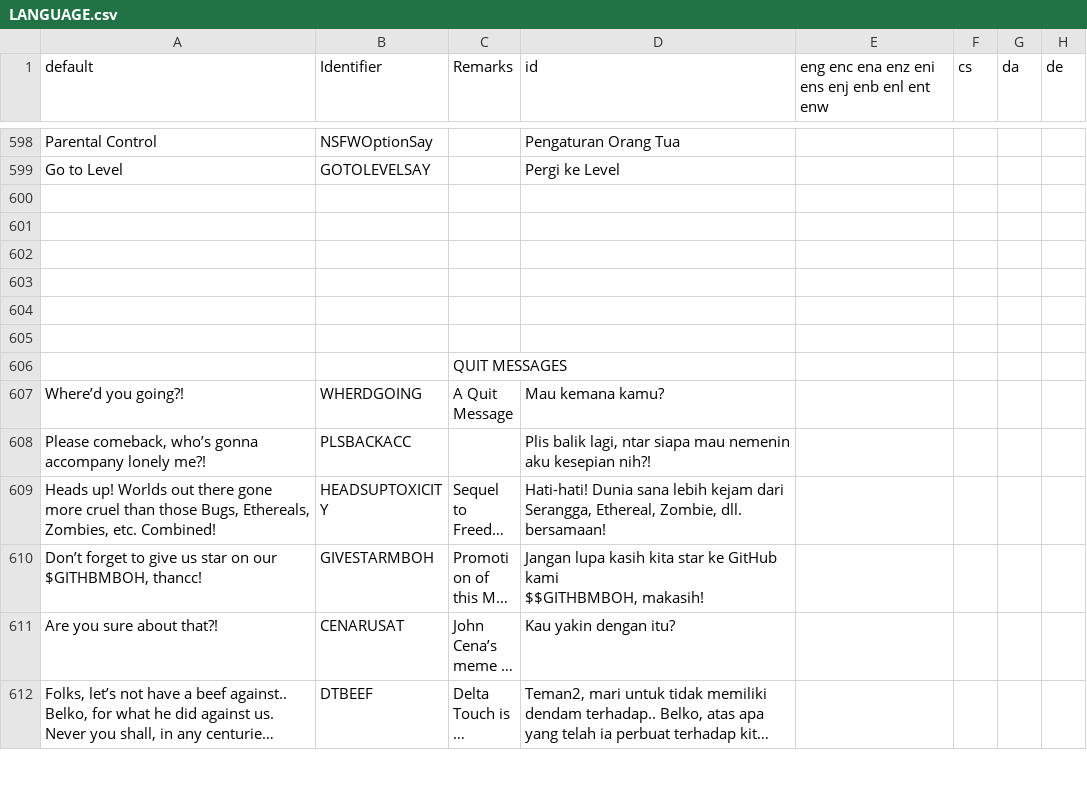
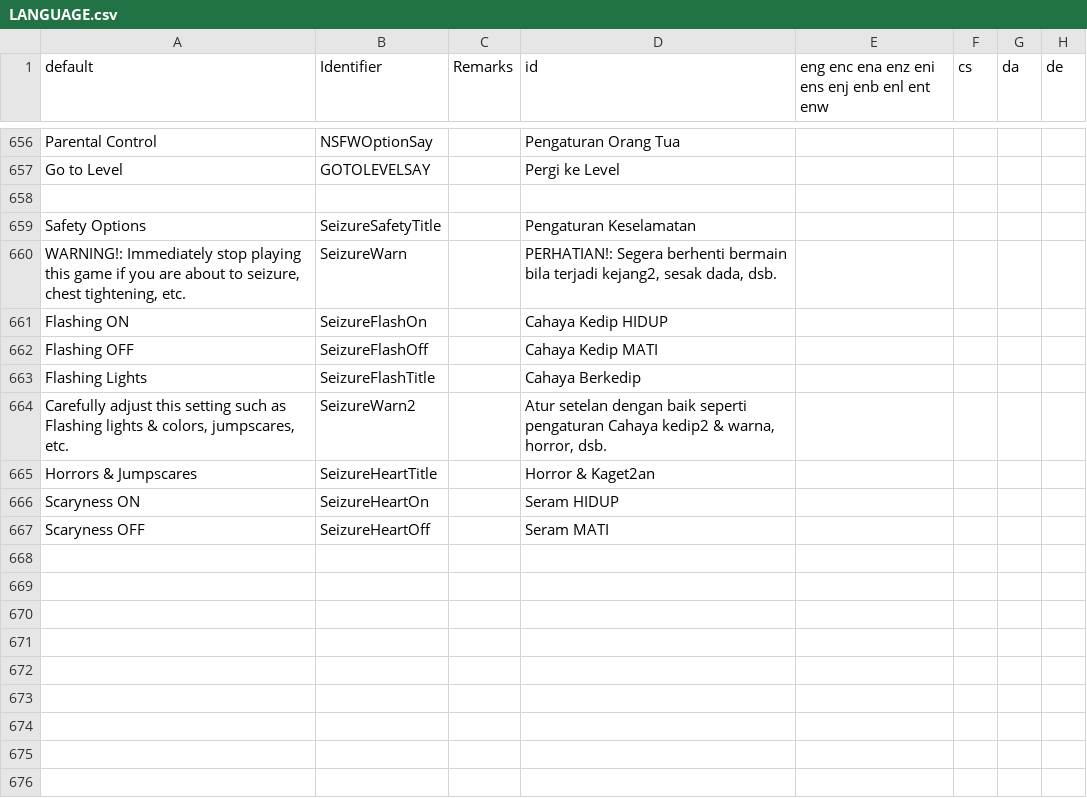
Before and after one commit to Perkedel/Lah-Mboh, a CSV file: LANGUAGE.csv, drawn as a sheet; only a part is shown, gaps mark what is left out; the shorter side is filled out with more unchanged rows; long unchanged cells end in …; the diff covers the shown part only; the diff names each change by its address in the sheet, - before the commit and + after, or states it on an @@ line.

```diff
--- a/LANGUAGE.csv
+++ b/LANGUAGE.csv
+row 658: (empty)
+row 659: Safety Options | SeizureSafetyTitle |  | Pengaturan Keselamatan
+row 660: WARNING!: Immediately stop playing this game if you are about to seizure, chest tightening, etc. | SeizureWarn |  | PERHATIAN!: Segera berhenti bermain bila terjadi kejang2, sesak dada, dsb.
+row 661: Flashing ON | SeizureFlashOn |  | Cahaya Kedip HIDUP
+row 662: Flashing OFF | SeizureFlashOff |  | Cahaya Kedip MATI
+row 663: Flashing Lights | SeizureFlashTitle |  | Cahaya Berkedip
+row 664: Carefully adjust this setting such as Flashing lights & colors, jumpscares, etc. | SeizureWarn2 |  | Atur setelan dengan baik seperti pengaturan Cahaya kedip2 & warna, horror, dsb.
+row 665: Horrors & Jumpscares | SeizureHeartTitle |  | Horror & Kaget2an
+row 666: Scaryness ON | SeizureHeartOn |  | Seram HIDUP
+row 667: Scaryness OFF | SeizureHeartOff |  | Seram MATI
+row 668: (empty)
+row 669: (empty)
+row 670: (empty)
+row 671: (empty)
+row 672: (empty)
+row 673: (empty)
+row 674: (empty)
+row 675: (empty)
+row 676: (empty)
```
Also changed, not shown: 91 added rows and 26 edited cells elsewhere in this file, 6 other files.
